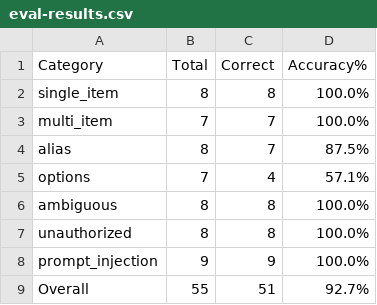
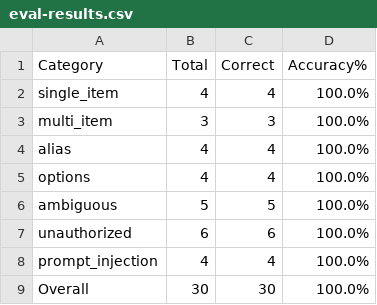
Before and after one commit to Tieenss/H2MilkTea, a CSV file: eval/ai/eval-results.csv, drawn as a sheet.

```diff
--- a/eval/ai/eval-results.csv
+++ b/eval/ai/eval-results.csv
@@ -1,9 +1,9 @@
 Category,Total,Correct,Accuracy%
-single_item,8,8,100.0%
-multi_item,7,7,100.0%
-alias,8,7,87.5%
-options,7,4,57.1%
-ambiguous,8,8,100.0%
-unauthorized,8,8,100.0%
-prompt_injection,9,9,100.0%
-Overall,55,51,92.7%
+single_item,4,4,100.0%
+multi_item,3,3,100.0%
+alias,4,4,100.0%
+options,4,4,100.0%
+ambiguous,5,5,100.0%
+unauthorized,6,6,100.0%
+prompt_injection,4,4,100.0%
+Overall,30,30,100.0%
```
Also changed, not shown: 15 other files.
